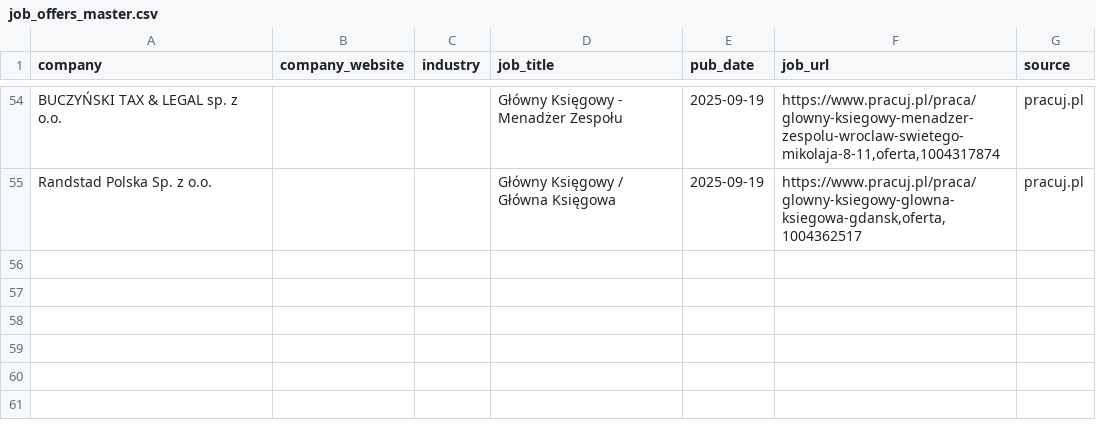
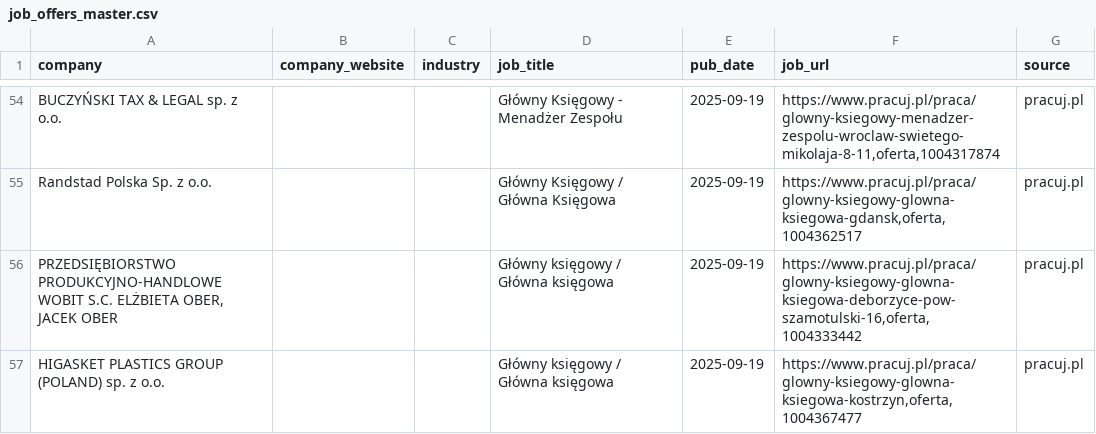
Before and after one commit to Natib8/job-monitor-chg, a CSV file: data/job_offers_master.csv, drawn as a sheet; only a part is shown, gaps mark what is left out.

```diff
--- a/data/job_offers_master.csv
+++ b/data/job_offers_master.csv
@@ -55 +55,3 @@ BUCZYŃSKI TAX & LEGAL sp. z o.o.,,,Główny Księgowy - Menadżer Zespołu,2025
 Randstad Polska Sp. z o.o.,,,Główny Księgowy / Główna Księgowa,2025-09-19,"https://www.pracuj.pl/praca/glowny-ksiegowy-glowna-ksiegowa-gdansk,oferta,1004362517",pracuj.pl
+"PRZEDSIĘBIORSTWO PRODUKCYJNO-HANDLOWE WOBIT S.C. ELŻBIETA OBER, JACEK OBER",,,Główny księgowy / Główna księgowa,2025-09-19,"https://www.pracuj.pl/praca/glowny-ksiegowy-glowna-ksiegowa-deborzyce-pow-szamotulski-16,oferta,1004333442",pracuj.pl
+HIGASKET PLASTICS GROUP (POLAND) sp. z o.o.,,,Główny księgowy / Główna księgowa,2025-09-19,"https://www.pracuj.pl/praca/glowny-ksiegowy-glowna-ksiegowa-kostrzyn,oferta,1004367477",pracuj.pl
```
Also changed, not shown: 2 other files.
